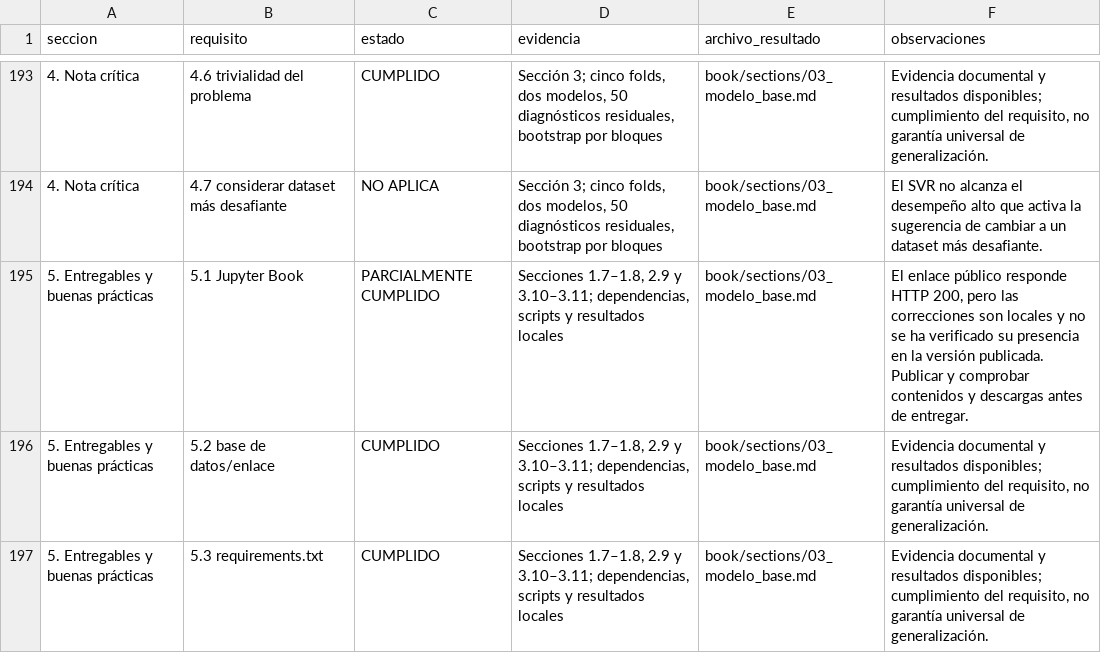
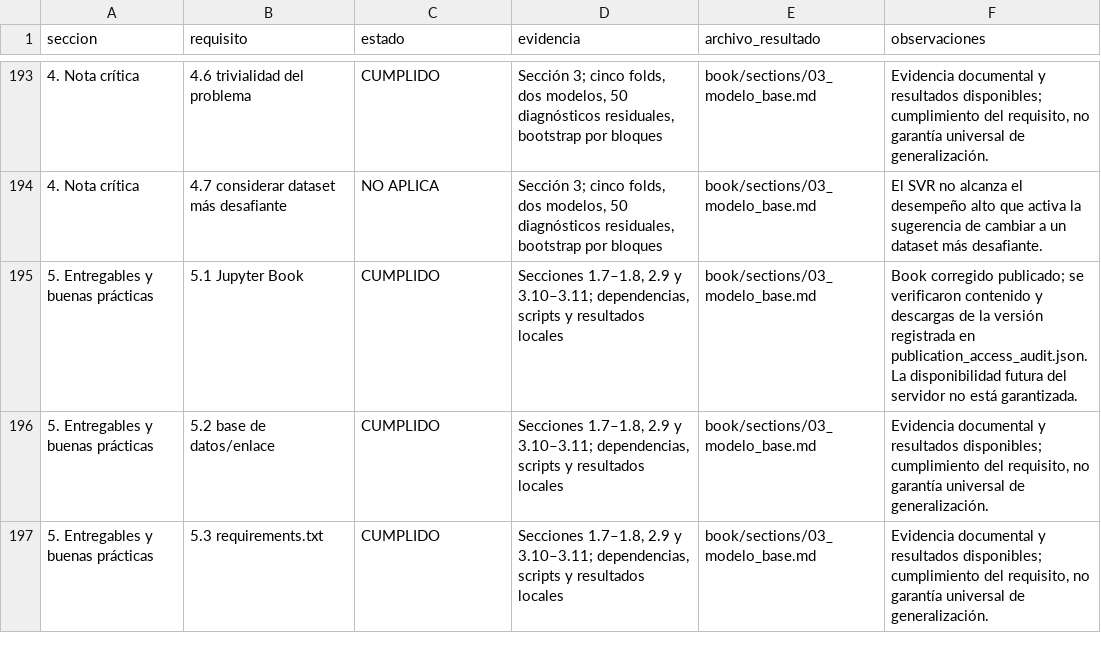
Before and after one commit to jassan-bit/MachineLearning_202630, a CSV file: outputs/tables/entregable1_checklist.csv, drawn as a sheet; only a part is shown, gaps mark what is left out.

Commit message:
Registra publicacion verificada y conserva huellas de dependencias

```diff
--- a/outputs/tables/entregable1_checklist.csv
+++ b/outputs/tables/entregable1_checklist.csv
@@ -194,3 +194,3 @@ seccion,requisito,estado,evidencia,archivo_resultado,observaciones
 4. Nota crítica,4.7 considerar dataset más desafiante,NO APLICA,"Sección 3; cinco folds, dos modelos, 50 diagnósticos residuales, bootstrap por bloques",book/sections/03_modelo_base.md,El SVR no alcanza el desempeño alto que activa la sugerencia de cambiar a un dataset más desafiante.
-5. Entregables y buenas prácticas,5.1 Jupyter Book,PARCIALMENTE CUMPLIDO,"Secciones 1.7–1.8, 2.9 y 3.10–3.11; dependencias, scripts y resultados locales",book/sections/03_modelo_base.md,"El enlace público responde HTTP 200, pero las correcciones son locales y no se ha verificado su presencia en la versión publicada. Publicar y comprobar contenidos y descargas antes de entregar."
+5. Entregables y buenas prácticas,5.1 Jupyter Book,CUMPLIDO,"Secciones 1.7–1.8, 2.9 y 3.10–3.11; dependencias, scripts y resultados locales",book/sections/03_modelo_base.md,Book corregido publicado; se verificaron contenido y descargas de la versión registrada en publication_access_audit.json. La disponibilidad futura del servidor no está garantizada.
 5. Entregables y buenas prácticas,5.2 base de datos/enlace,CUMPLIDO,"Secciones 1.7–1.8, 2.9 y 3.10–3.11; dependencias, scripts y resultados locales",book/sections/03_modelo_base.md,"Evidencia documental y resultados disponibles; cumplimiento del requisito, no garantía universal de generalización."
```
Also changed, not shown: 7 other files.
